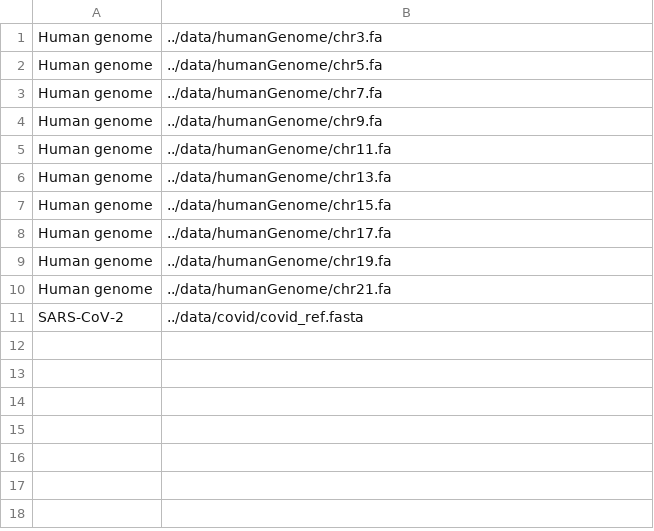
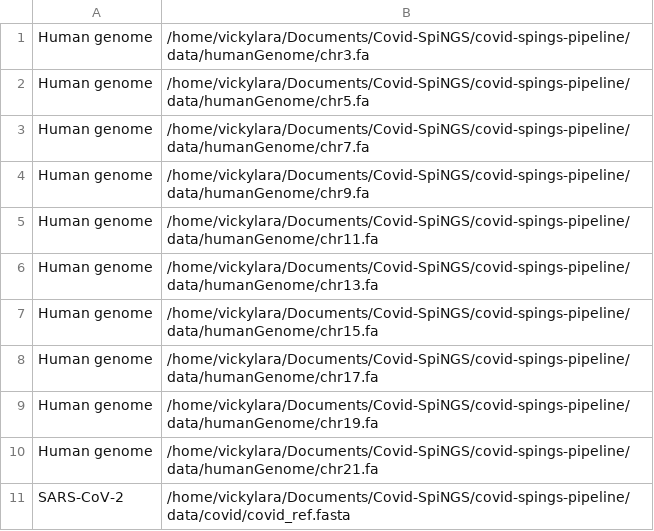
Before and after one commit to COVID-SpiNGS/covid-spings-pipeline, a TSV file: modules/simulation/config_files/metagenome_covid_human.tsv, drawn as a sheet.

```diff
--- a/modules/simulation/config_files/metagenome_covid_human.tsv
+++ b/modules/simulation/config_files/metagenome_covid_human.tsv
@@ -1,11 +1,11 @@
-Human genome	../data/humanGenome/chr3.fa
-Human genome	../data/humanGenome/chr5.fa
-Human genome	../data/humanGenome/chr7.fa
-Human genome	../data/humanGenome/chr9.fa
-Human genome	../data/humanGenome/chr11.fa
-Human genome	../data/humanGenome/chr13.fa
-Human genome	../data/humanGenome/chr15.fa
-Human genome	../data/humanGenome/chr17.fa
-Human genome	../data/humanGenome/chr19.fa
-Human genome	../data/humanGenome/chr21.fa
-SARS-CoV-2	../data/covid/covid_ref.fasta
+Human genome	/home/vickylara/Documents/Covid-SpiNGS/covid-spings-pipeline/data/humanGenome/chr3.fa
+Human genome	/home/vickylara/Documents/Covid-SpiNGS/covid-spings-pipeline/data/humanGenome/chr5.fa
+Human genome	/home/vickylara/Documents/Covid-SpiNGS/covid-spings-pipeline/data/humanGenome/chr7.fa
+Human genome	/home/vickylara/Documents/Covid-SpiNGS/covid-spings-pipeline/data/humanGenome/chr9.fa
+Human genome	/home/vickylara/Documents/Covid-SpiNGS/covid-spings-pipeline/data/humanGenome/chr11.fa
+Human genome	/home/vickylara/Documents/Covid-SpiNGS/covid-spings-pipeline/data/humanGenome/chr13.fa
+Human genome	/home/vickylara/Documents/Covid-SpiNGS/covid-spings-pipeline/data/humanGenome/chr15.fa
+Human genome	/home/vickylara/Documents/Covid-SpiNGS/covid-spings-pipeline/data/humanGenome/chr17.fa
+Human genome	/home/vickylara/Documents/Covid-SpiNGS/covid-spings-pipeline/data/humanGenome/chr19.fa
+Human genome	/home/vickylara/Documents/Covid-SpiNGS/covid-spings-pipeline/data/humanGenome/chr21.fa
+SARS-CoV-2	/home/vickylara/Documents/Covid-SpiNGS/covid-spings-pipeline/data/covid/covid_ref.fasta
```
Also changed, not shown: 1 other file.
